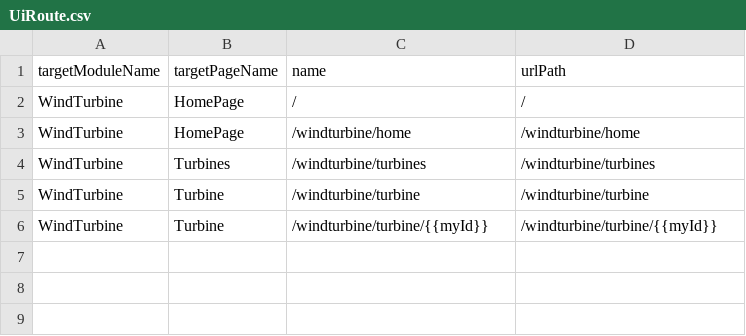
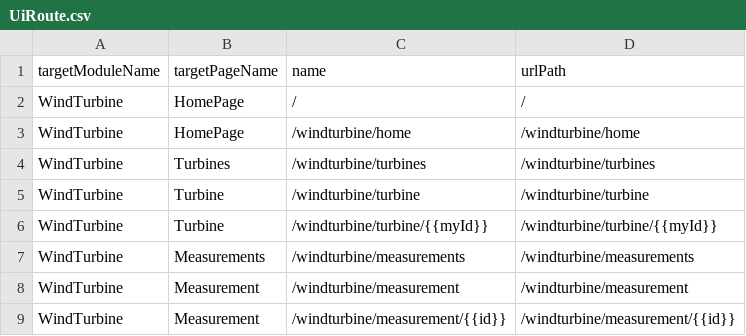
Before and after one commit to c3-GeraSanchez/Frontend-course, a CSV file: windTurbineUiApp/metadata/UiSdlRoute/UiRoute.csv, drawn as a sheet; the diff names each change by its address in the sheet, - before the commit and + after, or states it on an @@ line.

Commit message:
Hyperlink to redirect to an specific turbine

```diff
--- a/windTurbineUiApp/metadata/UiSdlRoute/UiRoute.csv
+++ b/windTurbineUiApp/metadata/UiSdlRoute/UiRoute.csv
+row 7: WindTurbine | Measurements | /windturbine/measurements | /windturbine/measurements
+row 8: WindTurbine | Measurement | /windturbine/measurement | /windturbine/measurement
+row 9: WindTurbine | Measurement | /windturbine/measurement/{{id}} | /windturbine/measurement/{{id}}
```
Also changed, not shown: 11 other files.
